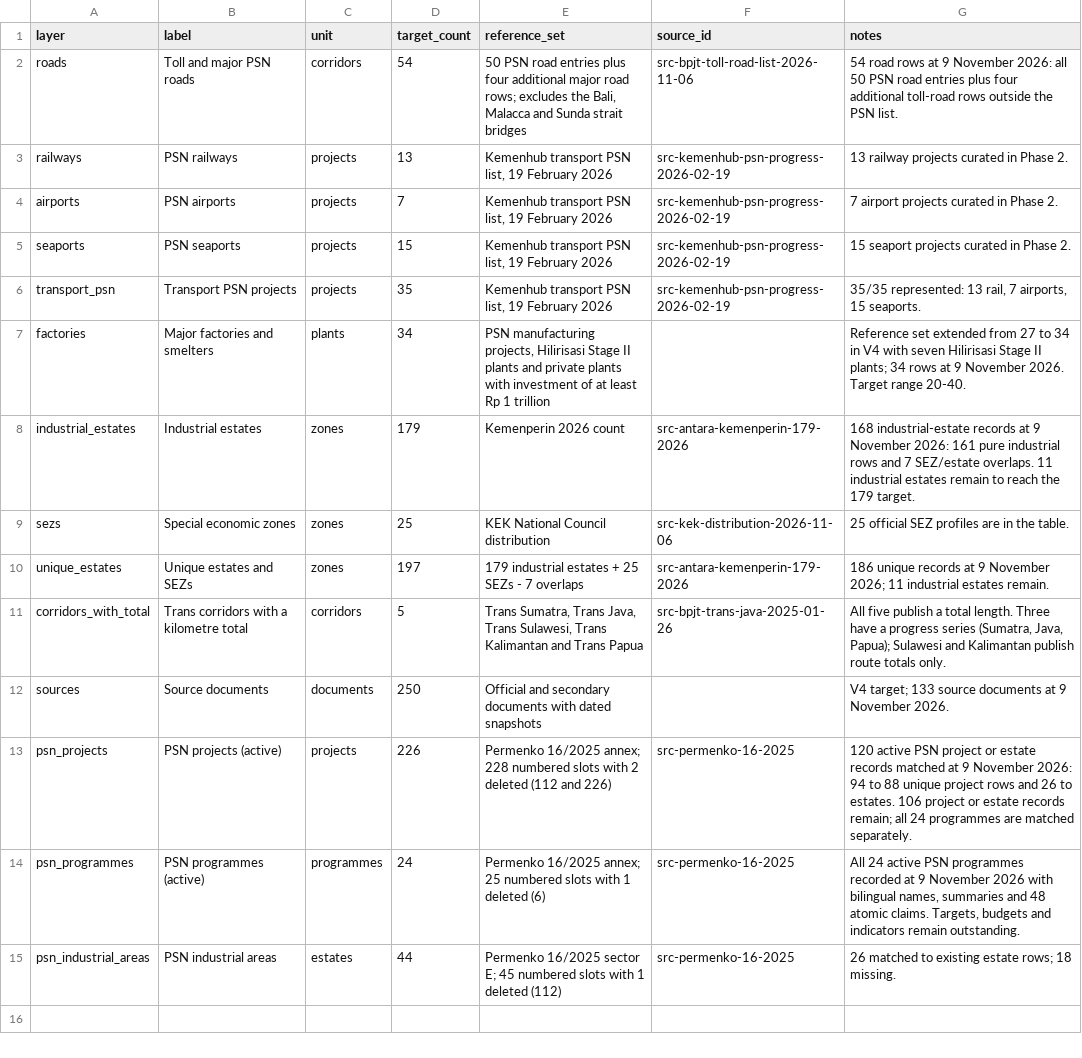
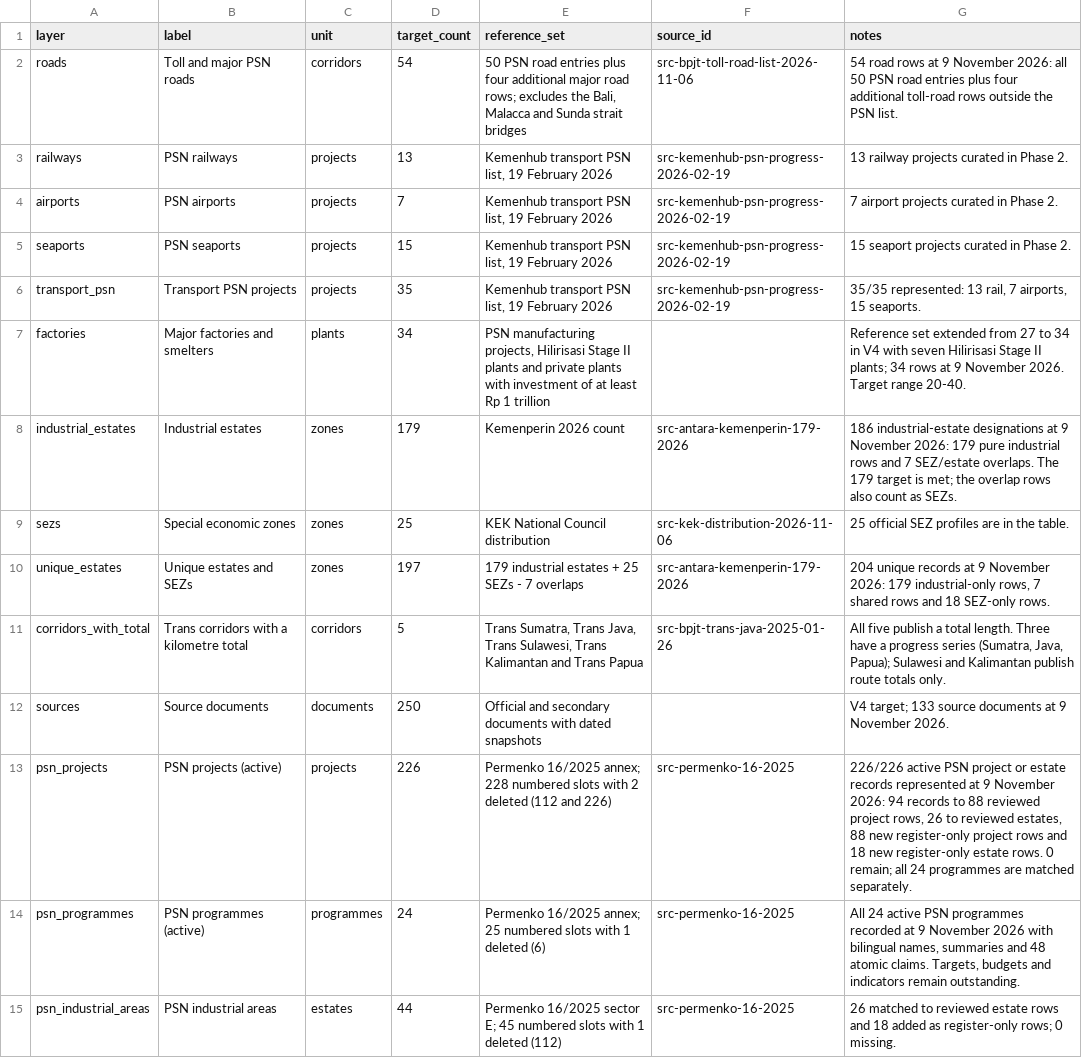
Before and after one commit to oatlayers/infra-id, a CSV file: data/curated/coverage_targets.csv, drawn as a sheet.

```diff
--- a/data/curated/coverage_targets.csv
+++ b/data/curated/coverage_targets.csv
@@ -7,9 +7,9 @@ transport_psn,Transport PSN projects,projects,35,"Kemenhub transport PSN list, 1
 factories,Major factories and smelters,plants,34,"PSN manufacturing projects, Hilirisasi Stage II plants and private plants with investment of at least Rp 1 trillion",,"Reference set extended from 27 to 34 in V4 with seven Hilirisasi Stage II plants; 34 rows at 9 November 2026. Target range 20-40."
-industrial_estates,Industrial estates,zones,179,Kemenperin 2026 count,src-antara-kemenperin-179-2026,"168 industrial-estate records at 9 November 2026: 161 pure industrial rows and 7 SEZ/estate overlaps. 11 industrial estates remain to reach the 179 target."
+industrial_estates,Industrial estates,zones,179,Kemenperin 2026 count,src-antara-kemenperin-179-2026,"186 industrial-estate designations at 9 November 2026: 179 pure industrial rows and 7 SEZ/estate overlaps. The 179 target is met; the overlap rows also count as SEZs."
 sezs,Special economic zones,zones,25,KEK National Council distribution,src-kek-distribution-2026-11-06,25 official SEZ profiles are in the table.
-unique_estates,Unique estates and SEZs,zones,197,179 industrial estates + 25 SEZs - 7 overlaps,src-antara-kemenperin-179-2026,"186 unique records at 9 November 2026; 11 industrial estates remain."
+unique_estates,Unique estates and SEZs,zones,197,179 industrial estates + 25 SEZs - 7 overlaps,src-antara-kemenperin-179-2026,"204 unique records at 9 November 2026: 179 industrial-only rows, 7 shared rows and 18 SEZ-only rows."
 corridors_with_total,Trans corridors with a kilometre total,corridors,5,"Trans Sumatra, Trans Java, Trans Sulawesi, Trans Kalimantan and Trans Papua",src-bpjt-trans-java-2025-01-26,"All five publish a total length. Three have a progress series (Sumatra, Java, Papua); Sulawesi and Kalimantan publish route totals only."
 sources,Source documents,documents,250,Official and secondary documents with dated snapshots,,V4 target; 133 source documents at 9 November 2026.
-psn_projects,PSN projects (active),projects,226,Permenko 16/2025 annex; 228 numbered slots with 2 deleted (112 and 226),src-permenko-16-2025,"120 active PSN project or estate records matched at 9 November 2026: 94 to 88 unique project rows and 26 to estates. 106 project or estate records remain; all 24 programmes are matched separately."
+psn_projects,PSN projects (active),projects,226,Permenko 16/2025 annex; 228 numbered slots with 2 deleted (112 and 226),src-permenko-16-2025,"226/226 active PSN project or estate records represented at 9 November 2026: 94 records to 88 reviewed project rows, 26 to reviewed estates, 88 new register-only project rows and 18 new register-only estate rows. 0 remain; all 24 programmes are matched separately."
 psn_programmes,PSN programmes (active),programmes,24,Permenko 16/2025 annex; 25 numbered slots with 1 deleted (6),src-permenko-16-2025,"All 24 active PSN programmes recorded at 9 November 2026 with bilingual names, summaries and 48 atomic claims. Targets, budgets and indicators remain outstanding."
-psn_industrial_areas,PSN industrial areas,estates,44,Permenko 16/2025 sector E; 45 numbered slots with 1 deleted (112),src-permenko-16-2025,26 matched to existing estate rows; 18 missing.
+psn_industrial_areas,PSN industrial areas,estates,44,Permenko 16/2025 sector E; 45 numbered slots with 1 deleted (112),src-permenko-16-2025,"26 matched to reviewed estate rows and 18 added as register-only rows; 0 missing."
```
Also changed, not shown: data/derived/data_dictionary.csv, data/derived/estate_gap_2026.csv, 52 other files.
